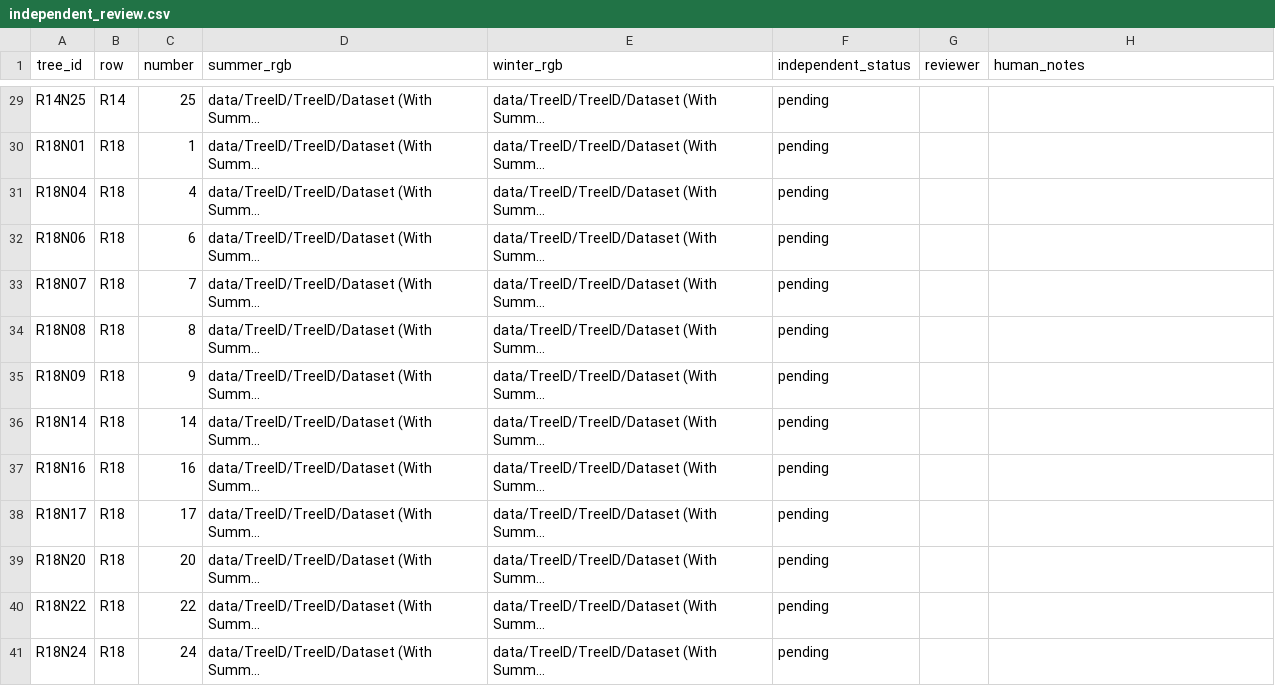
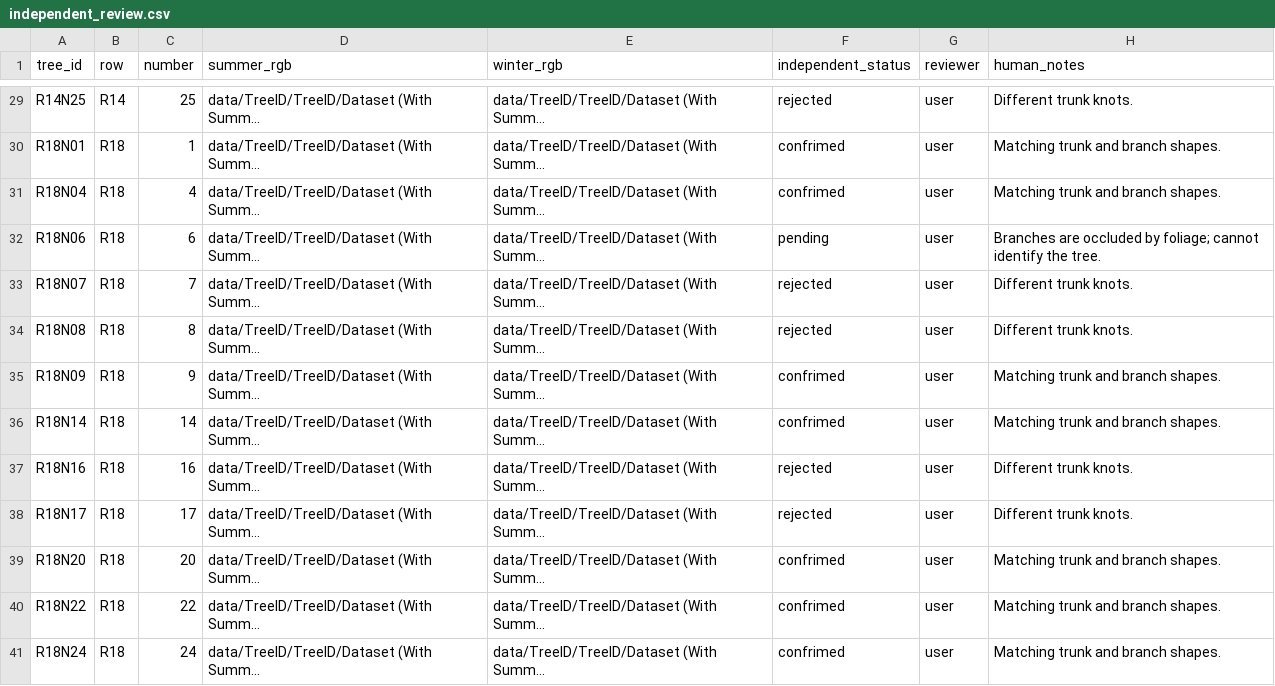
Before and after one commit to Alexwuhuu/MMA3001_project, a CSV file: config/evaluation/independent_review.csv, drawn as a sheet; only a part is shown, gaps mark what is left out; long unchanged cells end in …; the diff covers the shown part only; the diff names each change by its address in the sheet, - before the commit and + after, or states it on an @@ line.

Commit message:
add numerical verification and linear regression baseline
Verify affine least-squares fitting and RANSAC robustness using known transforms, independent probe points, noise, and outliers.

Add cached HSV and grayscale-D features alongside ORB/geometric features.

Train weighted Linear Regression on 3,355 sampled pairs with training-only imputation and standardization.

Export full-gallery rankings, tie-aware retrieval metrics, regression errors, model artifacts, and repeated timings.

Translate annotation notes into English while preserving human decisions and frozen evaluation files.

Update the notebook, documentation, pinned dependencies, and CI workflow.

Validation: 26 tests passed; the complete notebook executed successfully on synthetic and real data. Validation Top-1 was 1.79%, Top-5 6.25%, and MRR 0.0580, indicating weak baseline performance. No independent test queries were scored; SVR training remains pending.

```diff
--- a/config/evaluation/independent_review.csv
+++ b/config/evaluation/independent_review.csv
-F29 (independent_status): pending
+F29 (independent_status): rejected
-G29:G41 (reviewer): (empty)
+G29:G41 (reviewer): user
-H29 (human_notes): (empty)
+H29 (human_notes): Different trunk knots.
-F30:F31 (independent_status): pending
+F30:F31 (independent_status): confrimed
-H30:H31 (human_notes): (empty)
+H30:H31 (human_notes): Matching trunk and branch shapes.
-H32 (human_notes): (empty)
+H32 (human_notes): Branches are occluded by foliage; cannot identify the tree.
-F33:F34 (independent_status): pending
+F33:F34 (independent_status): rejected
-H33:H34 (human_notes): (empty)
+H33:H34 (human_notes): Different trunk knots.
-F35:F36 (independent_status): pending
+F35:F36 (independent_status): confrimed
-H35:H36 (human_notes): (empty)
+H35:H36 (human_notes): Matching trunk and branch shapes.
-F37:F38 (independent_status): pending
+F37:F38 (independent_status): rejected
-H37:H38 (human_notes): (empty)
+H37:H38 (human_notes): Different trunk knots.
-F39:F41 (independent_status): pending
+F39:F41 (independent_status): confrimed
-H39:H41 (human_notes): (empty)
+H39:H41 (human_notes): Matching trunk and branch shapes.
```
Also changed, not shown: 77 edited cells elsewhere in this file, config/pair_review.csv, 15 other files.
